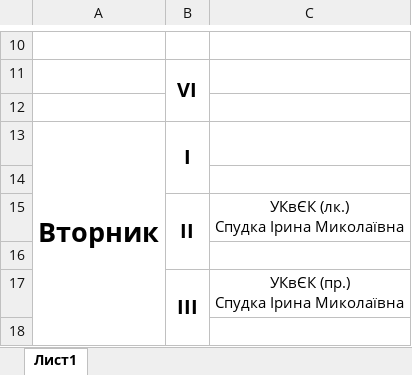
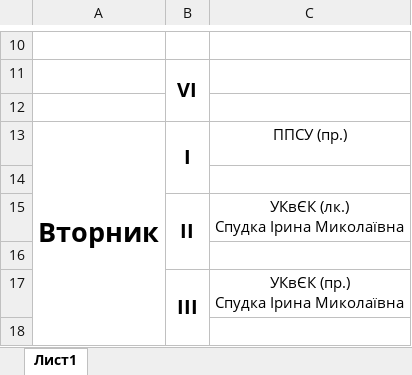
Before and after one commit to Giv3My/ZNTU-212sp, an Excel workbook: Schedule/Schedule.xlsx, sheet Лист1, drawn as a sheet; only a part is shown, gaps mark what is left out; values as stored, in another font and other column widths than the file's, no borders; the diff covers the shown part only; the diff names each change by its address in the sheet, - before the commit and + after, or states it on an @@ line.

```diff
--- a/Schedule/Schedule.xlsx (sheet Лист1)
+++ b/Schedule/Schedule.xlsx (sheet Лист1)
-C13: (empty)
+C13: ППСУ (пр.)
```
Also changed, not shown: 9 edited cells and merged cells elsewhere in this sheet.
